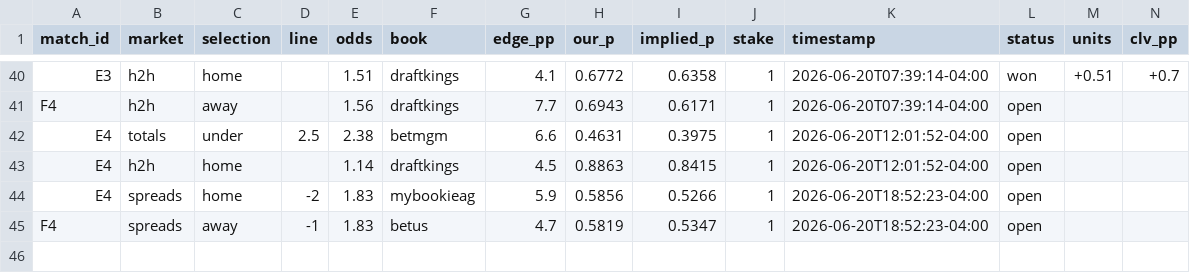
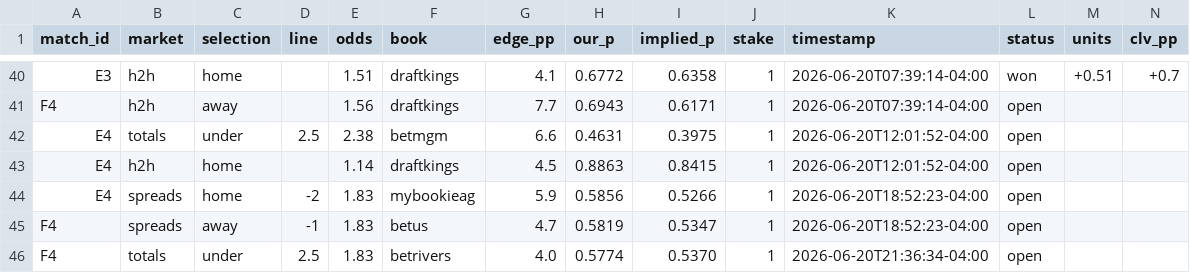
Before and after one commit to alxgriff/wc26-hub, a CSV file: data/picks_log.csv, drawn as a sheet; only a part is shown, gaps mark what is left out.

```diff
--- a/data/picks_log.csv
+++ b/data/picks_log.csv
@@ -45 +45,2 @@ E4,spreads,home,-2,1.83,mybookieag,5.9,0.5856,0.5266,1,2026-06-20T18:52:23-04:00
 F4,spreads,away,-1,1.83,betus,4.7,0.5819,0.5347,1,2026-06-20T18:52:23-04:00,open,,
+F4,totals,under,2.5,1.83,betrivers,4.0,0.5774,0.5370,1,2026-06-20T21:36:34-04:00,open,,
```
Also changed, not shown: 44 other files.
